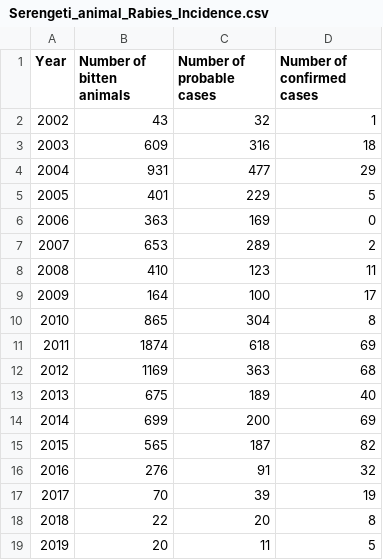
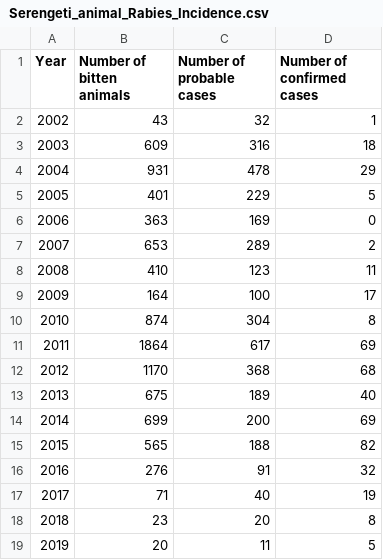
Before and after one commit to RabiesResearch/Serengeti_Review, a CSV file: output/Serengeti_animal_Rabies_Incidence.csv, drawn as a sheet.

```diff
--- a/output/Serengeti_animal_Rabies_Incidence.csv
+++ b/output/Serengeti_animal_Rabies_Incidence.csv
@@ -3,3 +3,3 @@
 "2003",609,316,18
-"2004",931,477,29
+"2004",931,478,29
 "2005",401,229,5
@@ -9,11 +9,11 @@
 "2009",164,100,17
-"2010",865,304,8
-"2011",1874,618,69
-"2012",1169,363,68
+"2010",874,304,8
+"2011",1864,617,69
+"2012",1170,368,68
 "2013",675,189,40
 "2014",699,200,69
-"2015",565,187,82
+"2015",565,188,82
 "2016",276,91,32
-"2017",70,39,19
-"2018",22,20,8
+"2017",71,40,19
+"2018",23,20,8
 "2019",20,11,5
```
Also changed, not shown: output/Serengeti_Rabies_Exposures_Q3.csv, output/Serengeti_human_Rabies_Incidence.csv, 17 other files.
